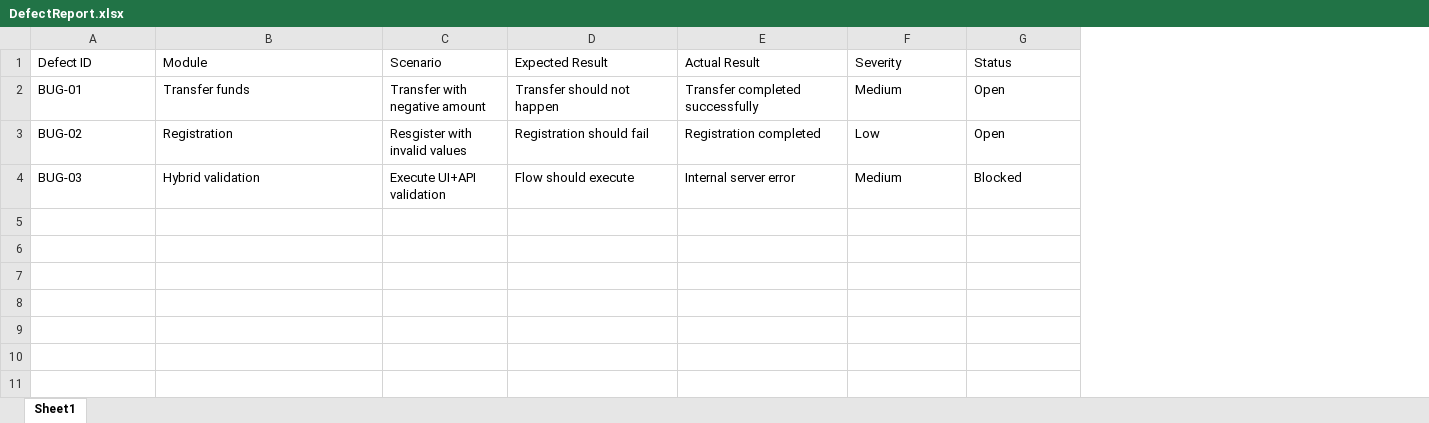
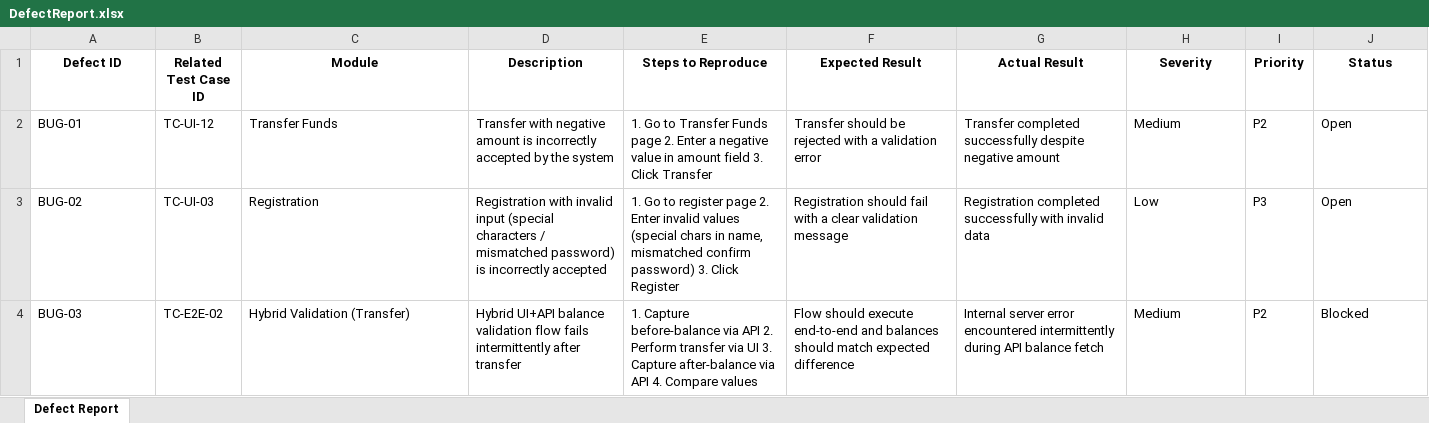
Before and after one commit to ShrutiJaiswal29/Playwright_Project, an Excel workbook: docs/DefectReport.xlsx, sheet Defect Report, drawn as a sheet; values as stored, in another font and other column widths than the file's, no borders; removed rows and columns are numbered as before the commit, all else as after; the diff names each change by its address in the sheet, - before the commit and + after, or states it on an @@ line.

```diff
--- a/docs/DefectReport.xlsx (sheet Defect Report)
+++ b/docs/DefectReport.xlsx (sheet Defect Report)
-sheet tab: Sheet1
+sheet tab: Defect Report
+column B (Related Test Case ID), rows 2-4: TC-UI-12 | TC-UI-03 | TC-E2E-02
-column C (Scenario), rows 2-4: Transfer with negative amount | Resgister with invalid values | Execute UI+API validation
+column D (Description), rows 2-4: Transfer with negative amount is incorrectly accepted by the system | Registration with invalid input (special characters / mismatched password) is incorrectly accepted | Hybrid UI+API balance validation flow fails intermittently after transfer
+column E (Steps to Reproduce), rows 2-4: 1. Go to Transfer Funds page 2. Enter a negative value in amount field 3. Click Transfer | 1. Go to register page 2. Enter invalid values (special chars in name, mismatched confirm password) 3. Click Register | 1. Capture before-balance via API 2. Perform transfer via UI 3. Capture after-balance via API 4. Compare values
+column I (Priority), rows 2-4: P2 | P3 | P2
@@ A1 bold: off → on, alignment: left → center @@
@@ C1 bold: off → on, alignment: left → center @@
@@ F1:H1 bold: off → on, alignment: left → center @@
@@ J1 bold: off → on, alignment: left → center @@
-C2 (Module): Transfer funds
+C2 (Module): Transfer Funds
-F2 (Expected Result): Transfer should not happen
+F2 (Expected Result): Transfer should be rejected with a validation error
-G2 (Actual Result): Transfer completed successfully
+G2 (Actual Result): Transfer completed successfully despite negative amount
-F3 (Expected Result): Registration should fail
+F3 (Expected Result): Registration should fail with a clear validation message
-G3 (Actual Result): Registration completed
+G3 (Actual Result): Registration completed successfully with invalid data
-C4 (Module): Hybrid validation
+C4 (Module): Hybrid Validation (Transfer)
-F4 (Expected Result): …should execute
+F4 (Expected Result): …should execute end-to-end and balances should match expected difference
-G4 (Actual Result): …server error
+G4 (Actual Result): …server error encountered intermittently during API balance fetch
```
Also changed, not shown: docs/RTM.xlsx, docs/TestExecutionReport.xlsx, 28 other files.
